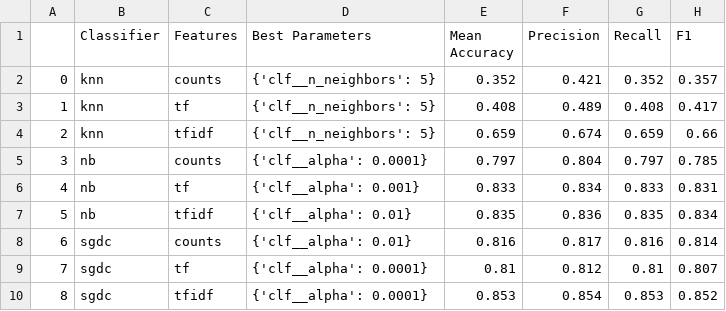
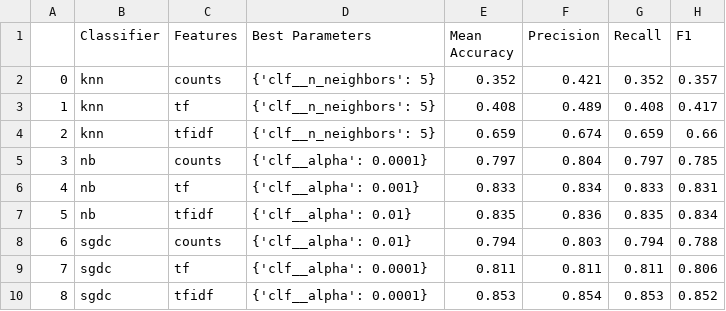
Before and after one commit to asavva3/Text-Classification, a CSV file: results/experiment2_knn.csv, drawn as a sheet.

```diff
--- a/results/experiment2_knn.csv
+++ b/results/experiment2_knn.csv
@@ -7,4 +7,4 @@
 5,nb,tfidf,{'clf__alpha': 0.01},0.835,0.836,0.835,0.834
-6,sgdc,counts,{'clf__alpha': 0.01},0.816,0.817,0.816,0.814
-7,sgdc,tf,{'clf__alpha': 0.0001},0.81,0.812,0.81,0.807
+6,sgdc,counts,{'clf__alpha': 0.01},0.794,0.803,0.794,0.788
+7,sgdc,tf,{'clf__alpha': 0.0001},0.811,0.811,0.811,0.806
 8,sgdc,tfidf,{'clf__alpha': 0.0001},0.853,0.854,0.853,0.852
```
Also changed, not shown: results/experiment3_knn.csv, results/experiment_default_knn.csv, 1 other file.
